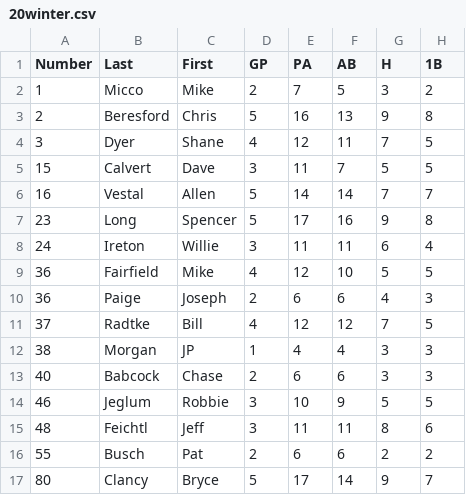
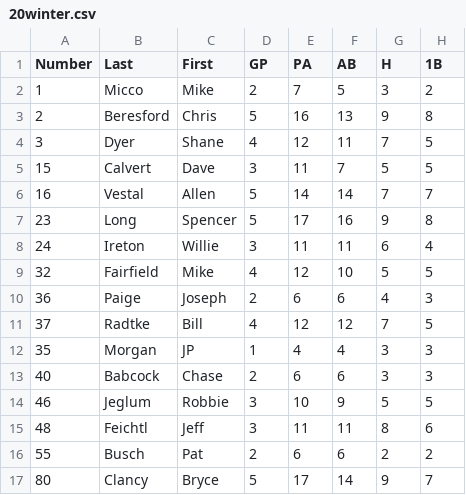
Before and after one commit to arvestal/softball, a CSV file: public/lib/gc_files/20winter.csv, drawn as a sheet; only a part is shown; the diff names each change by its address in the sheet, - before the commit and + after, or states it on an @@ line.

```diff
--- a/public/lib/gc_files/20winter.csv
+++ b/public/lib/gc_files/20winter.csv
-A9 (Number): 36
+A9 (Number): 32
-A12 (Number): 38
+A12 (Number): 35
```
Also changed, not shown: public/lib/gc_files/19fall.csv, 1 other file.
